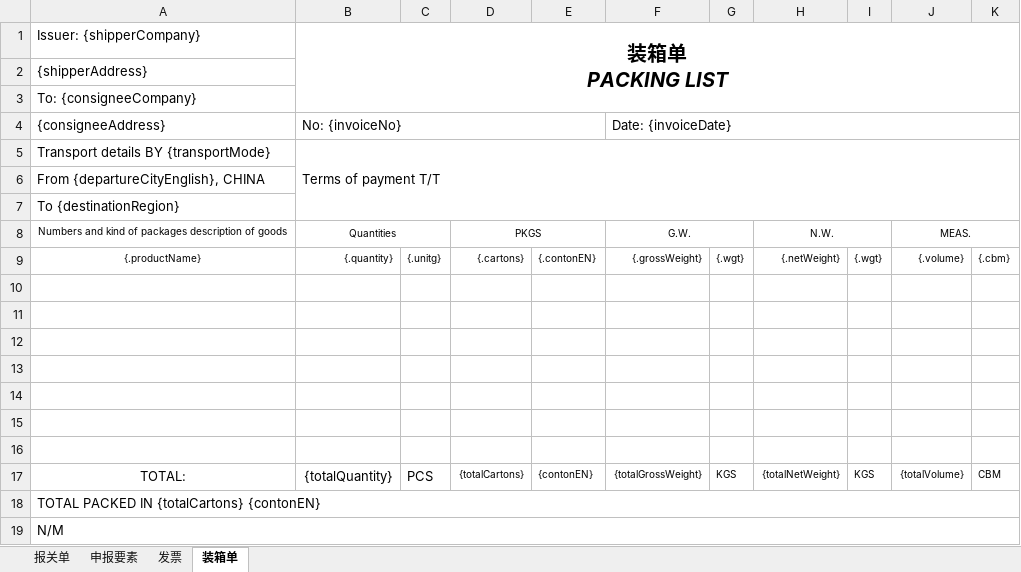
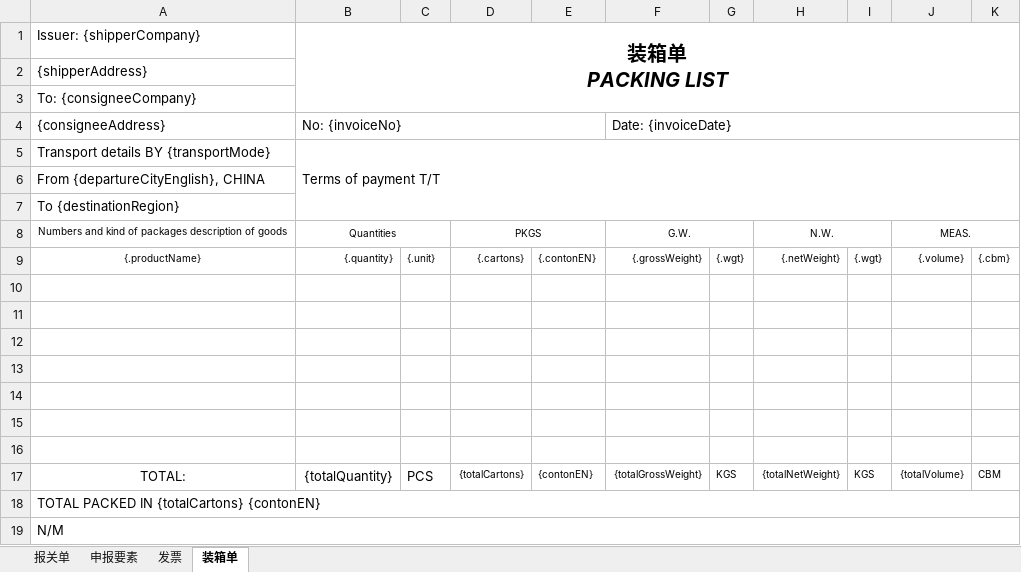
Before and after one commit to maqiul/lead-declaration-system, an Excel workbook: backend/src/main/resources/templates/alltemple_template.xlsx, sheet 装箱单, drawn as a sheet; values as stored, in another font and other column widths than the file's, no borders; charts and pictures not drawn; the diff names each change by its address in the sheet, - before the commit and + after, or states it on an @@ line.

```diff
--- a/backend/src/main/resources/templates/alltemple_template.xlsx (sheet 装箱单)
+++ b/backend/src/main/resources/templates/alltemple_template.xlsx (sheet 装箱单)
-C9: {.unitg}
+C9: {.unit}
```
Also changed, not shown: sheet 申报要素, sheet 报关单, 7 other files.
